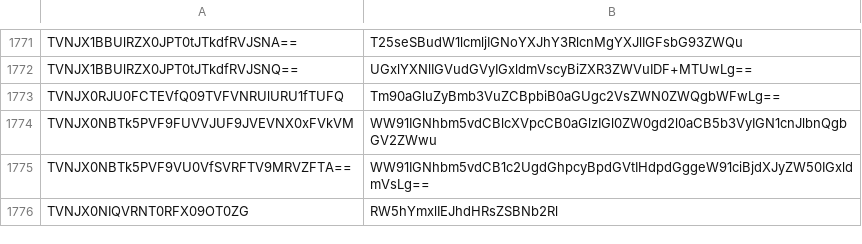
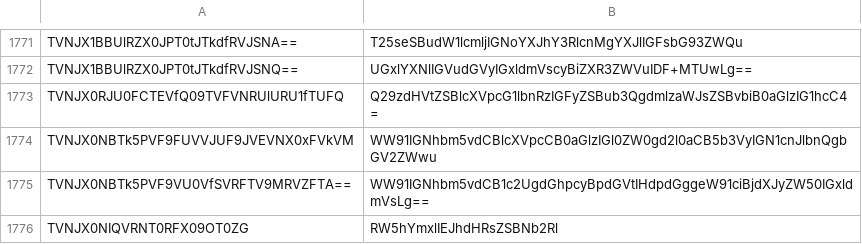
Before and after one commit to llchrisll/ROenglishRE, a CSV file: Translation/Compatibility/2023-08-02/data/msgstringtable.csv, drawn as a sheet; only a part is shown, gaps mark what is left out.

```diff
--- a/Translation/Compatibility/2023-08-02/data/msgstringtable.csv
+++ b/Translation/Compatibility/2023-08-02/data/msgstringtable.csv
@@ -1772,3 +1772,3 @@ TVNJX1BBUlRZX0JPT0tJTkdfRVJSNA==,T25seSBudW1lcmljIGNoYXJhY3RlcnMgYXJlIGFsbG93ZWQ
 TVNJX1BBUlRZX0JPT0tJTkdfRVJSNQ==,UGxlYXNlIGVudGVyIGxldmVscyBiZXR3ZWVuIDF+MTUwLg==
-TVNJX0RJU0FCTEVfQ09TVFVNRUlURU1fTUFQ,Tm90aGluZyBmb3VuZCBpbiB0aGUgc2VsZWN0ZWQgbWFwLg==
+TVNJX0RJU0FCTEVfQ09TVFVNRUlURU1fTUFQ,Q29zdHVtZSBlcXVpcG1lbnRzIGFyZSBub3QgdmlzaWJsZSBvbiB0aGlzIG1hcC4=
 TVNJX0NBTk5PVF9FUVVJUF9JVEVNX0xFVkVM,WW91IGNhbm5vdCBlcXVpcCB0aGlzIGl0ZW0gd2l0aCB5b3VyIGN1cnJlbnQgbGV2ZWwu
```
Also changed, not shown: 30 other files.
